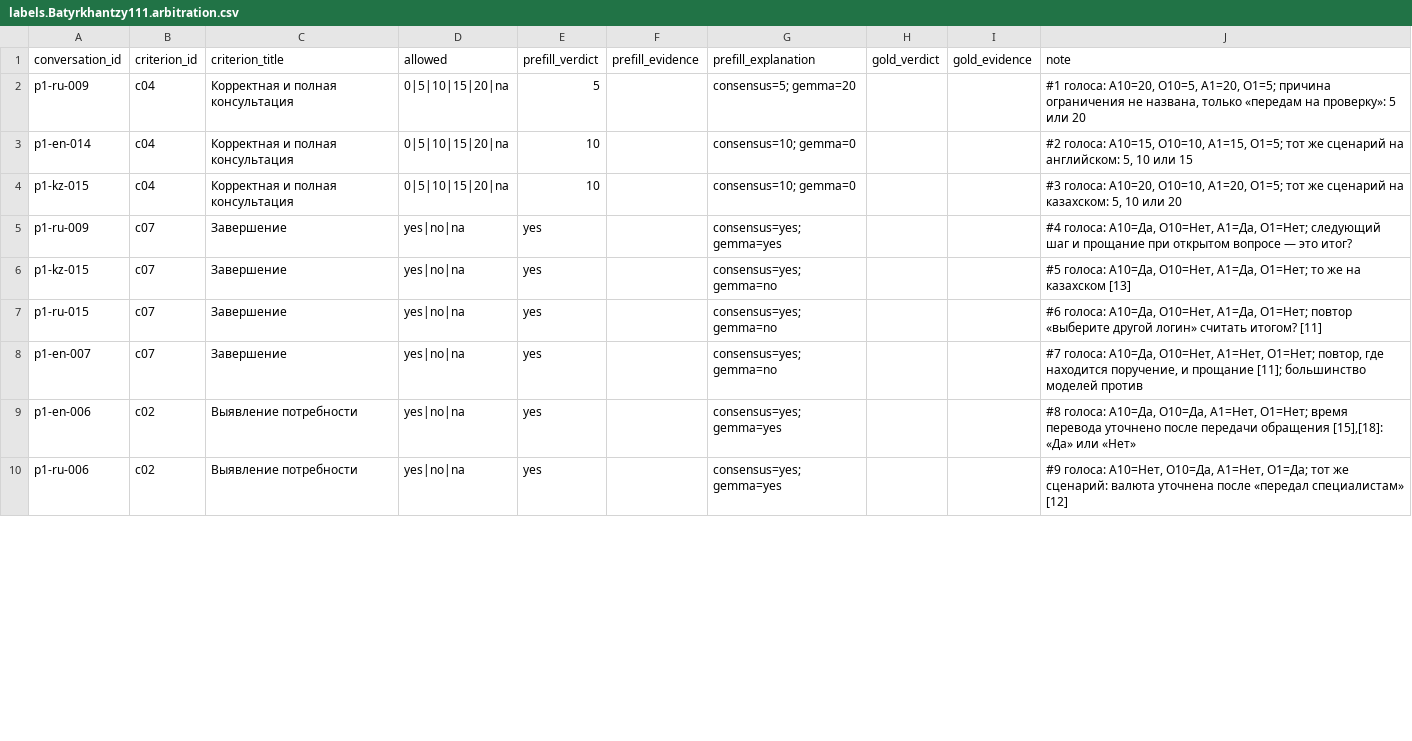
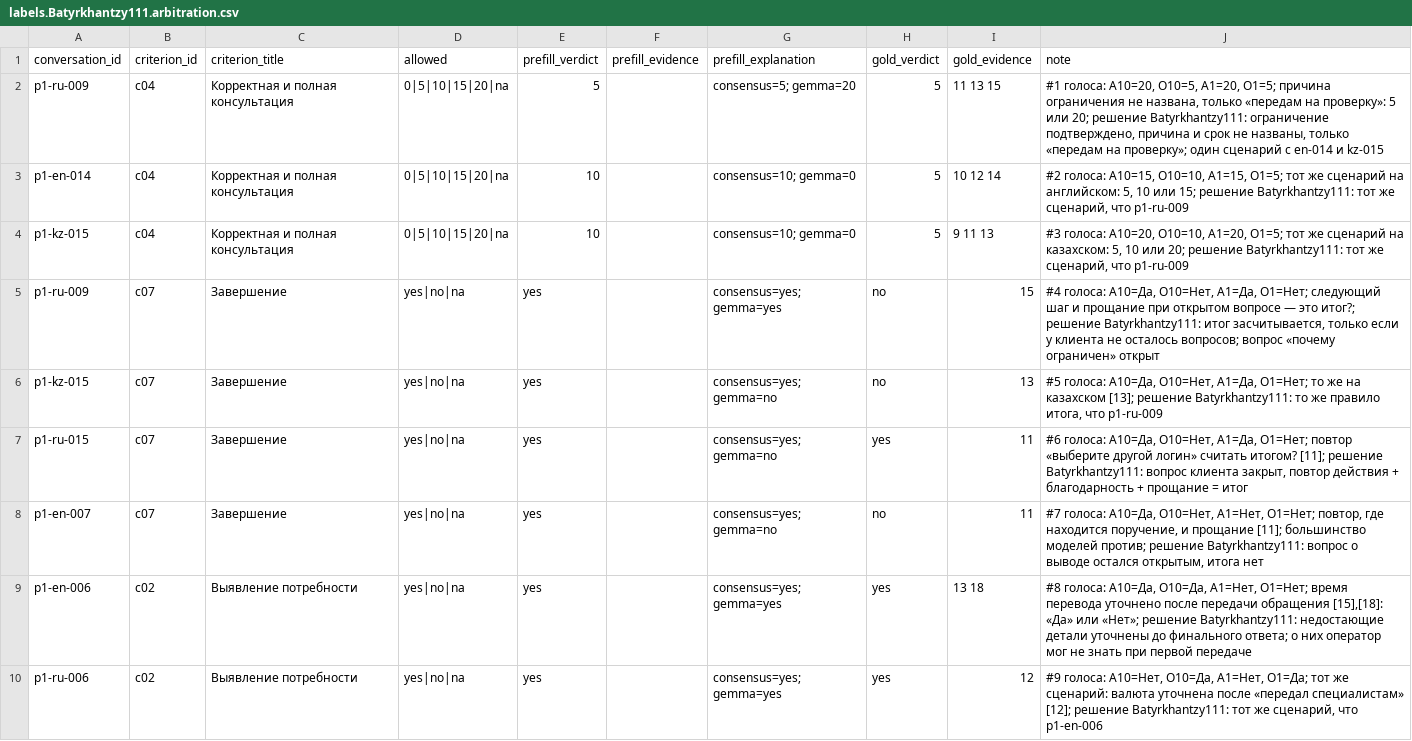
Before and after one commit to batyrkhan4ikdev/data-challenge_110726, a CSV file: bench/gold/labels.Batyrkhantzy111.arbitration.csv, drawn as a sheet; only a part is shown; the diff covers the shown part only.

Commit message:
gold: human arbitration of 12 contested chat labels and p1-ru-007
Batyrkhantzy111's decisions for chat items 1-10, 12 and 15 of round2/arbitration.md, plus the round-1 human labels for p1-ru-007 so --gold human sees them. Rules applied: the 'передам на проверку' scenario is c04=5 in all three languages; c07 counts a summary only when no client question is left open (p1-ru-007 c07 revised to no). Call items 11, 13, 14, 16 stay empty.

Refs #17

```diff
--- a/bench/gold/labels.Batyrkhantzy111.arbitration.csv
+++ b/bench/gold/labels.Batyrkhantzy111.arbitration.csv
@@ -1,10 +1,10 @@
 conversation_id,criterion_id,criterion_title,allowed,prefill_verdict,prefill_evidence,prefill_explanation,gold_verdict,gold_evidence,note
-p1-ru-009,c04,Корректная и полная консультация,0|5|10|15|20|na,5,,consensus=5; gemma=20,,,"#1 голоса: A10=20, O10=5, A1=20, O1=5; причина ограничения не названа, только «передам на проверку»: 5 или 20"
-p1-en-014,c04,Корректная и полная консультация,0|5|10|15|20|na,10,,consensus=10; gemma=0,,,"#2 голоса: A10=15, O10=10, A1=15, O1=5; тот же сценарий на английском: 5, 10 или 15"
-p1-kz-015,c04,Корректная и полная консультация,0|5|10|15|20|na,10,,consensus=10; gemma=0,,,"#3 голоса: A10=20, O10=10, A1=20, O1=5; тот же сценарий на казахском: 5, 10 или 20"
-p1-ru-009,c07,Завершение,yes|no|na,yes,,consensus=yes; gemma=yes,,,"#4 голоса: A10=Да, O10=Нет, A1=Да, O1=Нет; следующий шаг и прощание при открытом вопросе — это итог?"
-p1-kz-015,c07,Завершение,yes|no|na,yes,,consensus=yes; gemma=no,,,"#5 голоса: A10=Да, O10=Нет, A1=Да, O1=Нет; то же на казахском [13]"
-p1-ru-015,c07,Завершение,yes|no|na,yes,,consensus=yes; gemma=no,,,"#6 голоса: A10=Да, O10=Нет, A1=Да, O1=Нет; повтор «выберите другой логин» считать итогом? [11]"
-p1-en-007,c07,Завершение,yes|no|na,yes,,consensus=yes; gemma=no,,,"#7 голоса: A10=Да, O10=Нет, A1=Нет, O1=Нет; повтор, где находится поручение, и прощание [11]; большинство моделей против"
-p1-en-006,c02,Выявление потребности,yes|no|na,yes,,consensus=yes; gemma=yes,,,"#8 голоса: A10=Да, O10=Да, A1=Нет, O1=Нет; время перевода уточнено после передачи обращения [15],[18]: «Да» или «Нет»"
-p1-ru-006,c02,Выявление потребности,yes|no|na,yes,,consensus=yes; gemma=yes,,,"#9 голоса: A10=Нет, O10=Да, A1=Нет, O1=Да; тот же сценарий: валюта уточнена после «передал специалистам» [12]"
+p1-ru-009,c04,Корректная и полная консультация,0|5|10|15|20|na,5,,consensus=5; gemma=20,5,11 13 15,"#1 голоса: A10=20, O10=5, A1=20, O1=5; причина ограничения не названа, только «передам на проверку»: 5 или 20; решение Batyrkhantzy111: ограничение подтверждено, причина и срок не названы, только «передам на проверку»; один сценарий с en-014 и kz-015"
+p1-en-014,c04,Корректная и полная консультация,0|5|10|15|20|na,10,,consensus=10; gemma=0,5,10 12 14,"#2 голоса: A10=15, O10=10, A1=15, O1=5; тот же сценарий на английском: 5, 10 или 15; решение Batyrkhantzy111: тот же сценарий, что p1-ru-009"
+p1-kz-015,c04,Корректная и полная консультация,0|5|10|15|20|na,10,,consensus=10; gemma=0,5,9 11 13,"#3 голоса: A10=20, O10=10, A1=20, O1=5; тот же сценарий на казахском: 5, 10 или 20; решение Batyrkhantzy111: тот же сценарий, что p1-ru-009"
+p1-ru-009,c07,Завершение,yes|no|na,yes,,consensus=yes; gemma=yes,no,15,"#4 голоса: A10=Да, O10=Нет, A1=Да, O1=Нет; следующий шаг и прощание при открытом вопросе — это итог?; решение Batyrkhantzy111: итог засчитывается, только если у клиента не осталось вопросов; вопрос «почему ограничен» открыт"
+p1-kz-015,c07,Завершение,yes|no|na,yes,,consensus=yes; gemma=no,no,13,"#5 голоса: A10=Да, O10=Нет, A1=Да, O1=Нет; то же на казахском [13]; решение Batyrkhantzy111: то же правило итога, что p1-ru-009"
+p1-ru-015,c07,Завершение,yes|no|na,yes,,consensus=yes; gemma=no,yes,11,"#6 голоса: A10=Да, O10=Нет, A1=Да, O1=Нет; повтор «выберите другой логин» считать итогом? [11]; решение Batyrkhantzy111: вопрос клиента закрыт, повтор действия + благодарность + прощание = итог"
+p1-en-007,c07,Завершение,yes|no|na,yes,,consensus=yes; gemma=no,no,11,"#7 голоса: A10=Да, O10=Нет, A1=Нет, O1=Нет; повтор, где находится поручение, и прощание [11]; большинство моделей против; решение Batyrkhantzy111: вопрос о выводе остался открытым, итога нет"
+p1-en-006,c02,Выявление потребности,yes|no|na,yes,,consensus=yes; gemma=yes,yes,13 18,"#8 голоса: A10=Да, O10=Да, A1=Нет, O1=Нет; время перевода уточнено после передачи обращения [15],[18]: «Да» или «Нет»; решение Batyrkhantzy111: недостающие детали уточнены до финального ответа; о них оператор мог не знать при первой передаче"
+p1-ru-006,c02,Выявление потребности,yes|no|na,yes,,consensus=yes; gemma=yes,yes,12,"#9 голоса: A10=Нет, O10=Да, A1=Нет, O1=Да; тот же сценарий: валюта уточнена после «передал специалистам» [12]; решение Batyrkhantzy111: тот же сценарий, что p1-en-006"
```
Also changed, not shown: 8 added rows and 9 edited cells elsewhere in this file.
